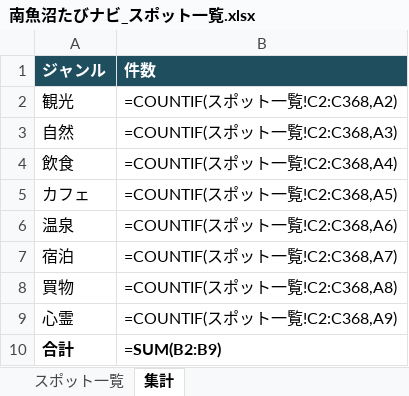
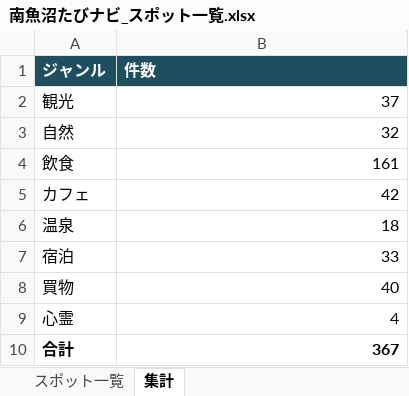
Before and after one commit to ZinPika1104/numa-search, an Excel workbook: 南魚沼たびナビ_スポット一覧.xlsx, sheet 集計, drawn as a sheet; values as stored, in another font and other column widths than the file's, no borders; formulas without a stored value are shown as written; the diff names each change by its address in the sheet, - before the commit and + after, or states it on an @@ line.

```diff
--- a/南魚沼たびナビ_スポット一覧.xlsx (sheet 集計)
+++ b/南魚沼たびナビ_スポット一覧.xlsx (sheet 集計)
-B2 (件数): =COUNTIF(スポット一覧!C2:C368,A2)
+B2 (件数): 37
-B3 (件数): =COUNTIF(スポット一覧!C2:C368,A3)
+B3 (件数): 32
-B4 (件数): =COUNTIF(スポット一覧!C2:C368,A4)
+B4 (件数): 161
-B5 (件数): =COUNTIF(スポット一覧!C2:C368,A5)
+B5 (件数): 42
-B6 (件数): =COUNTIF(スポット一覧!C2:C368,A6)
+B6 (件数): 18
-B7 (件数): =COUNTIF(スポット一覧!C2:C368,A7)
+B7 (件数): 33
-B8 (件数): =COUNTIF(スポット一覧!C2:C368,A8)
+B8 (件数): 40
-B9 (件数): =COUNTIF(スポット一覧!C2:C368,A9)
+B9 (件数): 4
-B10 (件数): =SUM(B2:B9)
+B10 (件数): 367
```
Also changed, not shown: sheet スポット一覧, charts or pictures, 7 other files.
